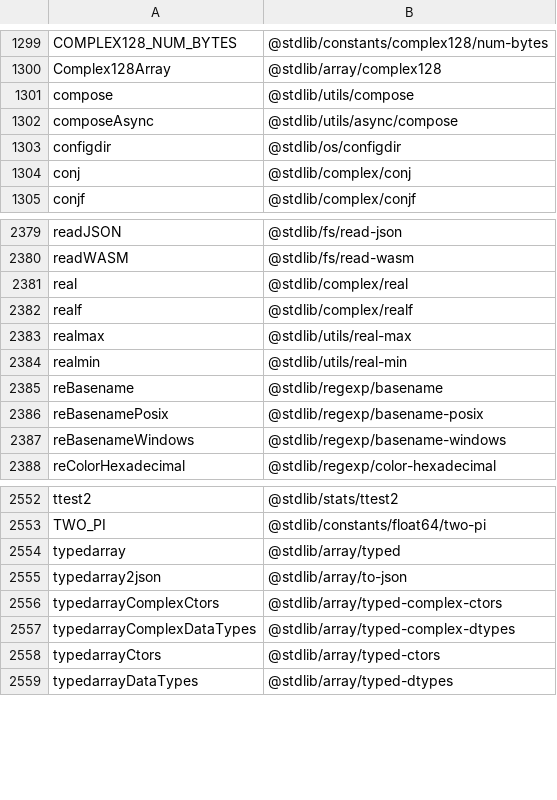
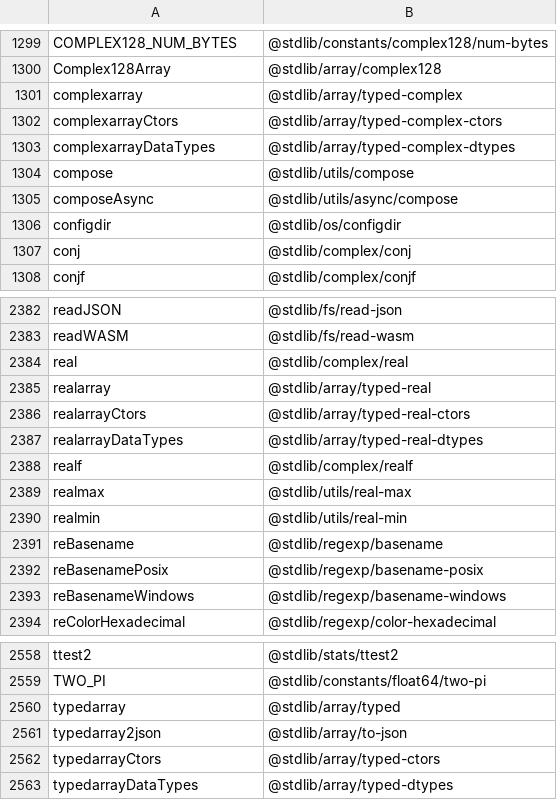
Before and after one commit to stdlib-js/namespace-alias2pkg, a CSV file: data/data.csv, drawn as a sheet; only a part is shown, gaps mark what is left out; removed rows and columns are numbered as before the commit, all else as after; the diff names each change by its address in the sheet, - before the commit and + after, or states it on an @@ line.

```diff
--- a/data/data.csv
+++ b/data/data.csv
+row 1301: complexarray | @stdlib/array/typed-complex
+row 1302: complexarrayCtors | @stdlib/array/typed-complex-ctors
+row 1303: complexarrayDataTypes | @stdlib/array/typed-complex-dtypes
+row 2385: realarray | @stdlib/array/typed-real
+row 2386: realarrayCtors | @stdlib/array/typed-real-ctors
+row 2387: realarrayDataTypes | @stdlib/array/typed-real-dtypes
-row 2556: typedarrayComplexCtors | @stdlib/array/typed-complex-ctors
-row 2557: typedarrayComplexDataTypes | @stdlib/array/typed-complex-dtypes
```
Also changed, not shown: 2 other files.
